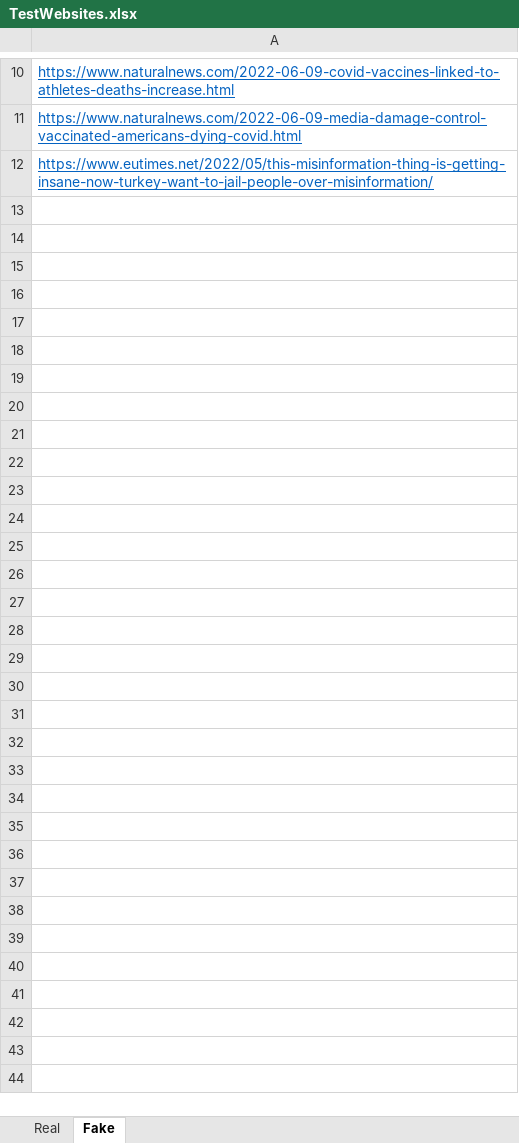
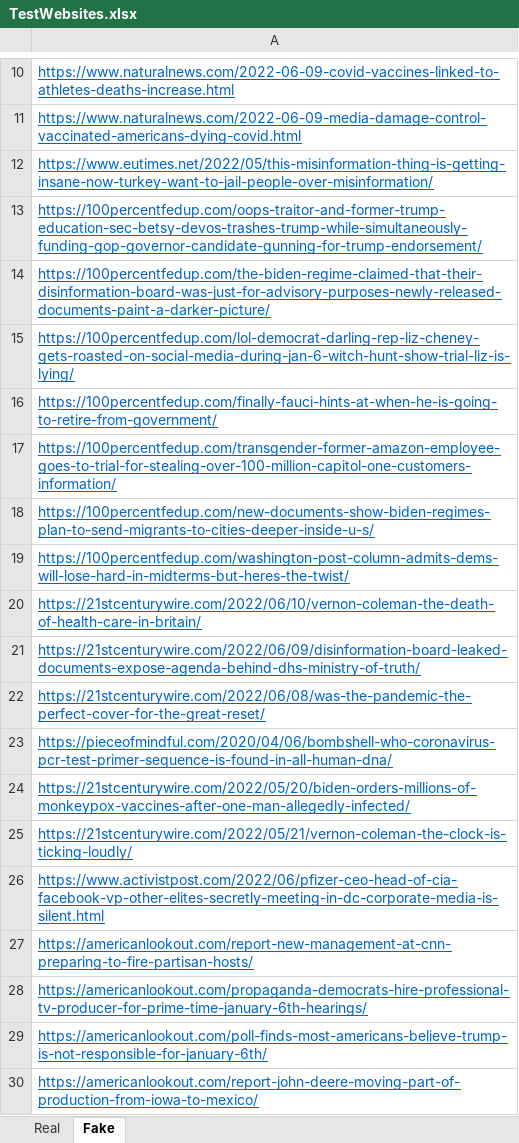
Before and after one commit to KevinVanWallendael/MicrosoftProject, an Excel workbook: TestWebsites.xlsx, sheet Fake, drawn as a sheet; only a part is shown, gaps mark what is left out; values as stored, in another font and other column widths than the file's, no borders; the diff names each change by its address in the sheet, - before the commit and + after, or states it on an @@ line.

Commit message:
Updated the TestWebsites (after destroying it) and finalising our ProjectPresentation

```diff
--- a/TestWebsites.xlsx (sheet Fake)
+++ b/TestWebsites.xlsx (sheet Fake)
+row 13: https://100percentfedup.com/oops-traitor-and-former-trump-education-sec-betsy-devos-trashes-trump-while-simultaneously-funding-gop-governor-candidate-gunning-for-trump-endorsement/
+row 14: https://100percentfedup.com/the-biden-regime-claimed-that-their-disinformation-board-was-just-for-advisory-purposes-newly-released-documents-paint-a-darker-picture/
+row 15: https://100percentfedup.com/lol-democrat-darling-rep-liz-cheney-gets-roasted-on-social-media-during-jan-6-witch-hunt-show-trial-liz-is-lying/
+row 16: https://100percentfedup.com/finally-fauci-hints-at-when-he-is-going-to-retire-from-government/
+row 17: https://100percentfedup.com/transgender-former-amazon-employee-goes-to-trial-for-stealing-over-100-million-capitol-one-customers-information/
+row 18: https://100percentfedup.com/new-documents-show-biden-regimes-plan-to-send-migrants-to-cities-deeper-inside-u-s/
+row 19: https://100percentfedup.com/washington-post-column-admits-dems-will-lose-hard-in-midterms-but-heres-the-twist/
+row 20: https://21stcenturywire.com/2022/06/10/vernon-coleman-the-death-of-health-care-in-britain/
+row 21: https://21stcenturywire.com/2022/06/09/disinformation-board-leaked-documents-expose-agenda-behind-dhs-ministry-of-truth/
+row 22: https://21stcenturywire.com/2022/06/08/was-the-pandemic-the-perfect-cover-for-the-great-reset/
+row 23: https://pieceofmindful.com/2020/04/06/bombshell-who-coronavirus-pcr-test-primer-sequence-is-found-in-all-human-dna/
+row 24: https://21stcenturywire.com/2022/05/20/biden-orders-millions-of-monkeypox-vaccines-after-one-man-allegedly-infected/
+row 25: https://21stcenturywire.com/2022/05/21/vernon-coleman-the-clock-is-ticking-loudly/
+row 26: https://www.activistpost.com/2022/06/pfizer-ceo-head-of-cia-facebook-vp-other-elites-secretly-meeting-in-dc-corporate-media-is-silent.html
+row 27: https://americanlookout.com/report-new-management-at-cnn-preparing-to-fire-partisan-hosts/
+row 28: https://americanlookout.com/propaganda-democrats-hire-professional-tv-producer-for-prime-time-january-6th-hearings/
+row 29: https://americanlookout.com/poll-finds-most-americans-believe-trump-is-not-responsible-for-january-6th/
+row 30: https://americanlookout.com/report-john-deere-moving-part-of-production-from-iowa-to-mexico/
```
Also changed, not shown: sheet Real, 5 other files.
